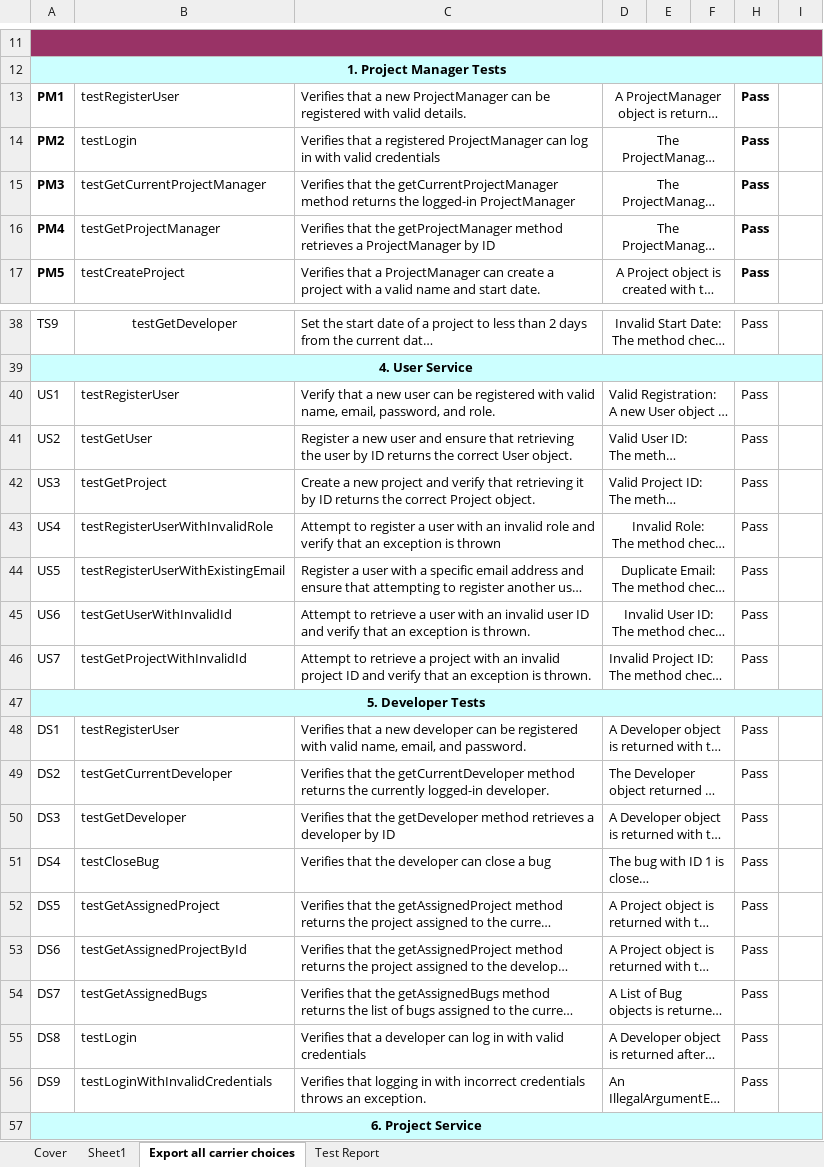
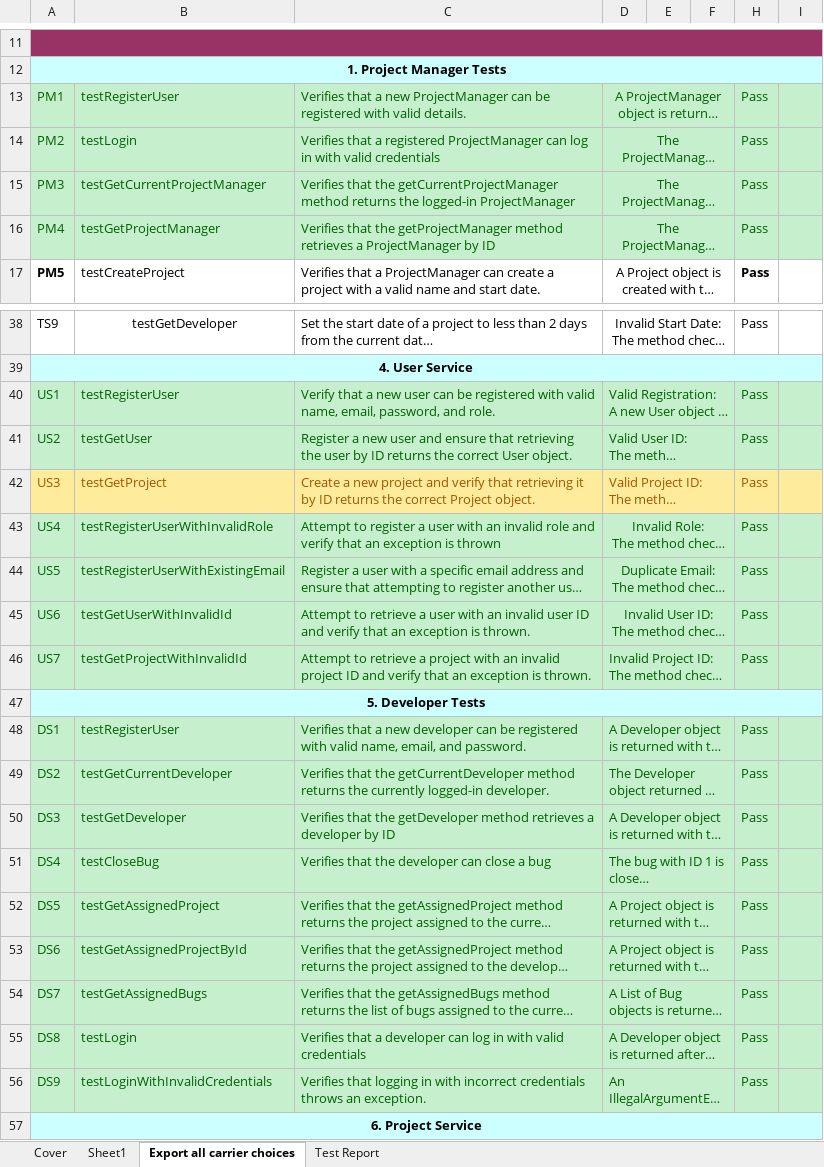
Before and after one commit to hugs-for-bugs-codefury/bug-tracking-system, an Excel workbook: documents/TESTING DOCUMENT.xlsx, sheet Export all carrier choices, drawn as a sheet; only a part is shown, gaps mark what is left out; long unchanged cells end in …; values as stored, in another font and other column widths than the file's, no borders; the diff names each change by its address in the sheet, - before the commit and + after, or states it on an @@ line.

```diff
--- a/documents/TESTING DOCUMENT.xlsx (sheet Export all carrier choices)
+++ b/documents/TESTING DOCUMENT.xlsx (sheet Export all carrier choices)
-A13:F16 fill: none
+A13:F16 fill: #C6EFCE
-A13:D16 text colour: black
+A13:D16 text colour: #006100
-A13:A16 bold: on
+A13:A16 bold: off
-H13:I16 fill: none
+H13:I16 fill: #C6EFCE
@@ H13:H16 text colour: black → #006100, bold: on → off @@
-A40:F41 fill: none
+A40:F41 fill: #C6EFCE
-A40:D41 text colour: black
+A40:D41 text colour: #006100
-H40:I41 fill: none
+H40:I41 fill: #C6EFCE
-H40:H41 text colour: black
+H40:H41 text colour: #006100
-A42:F42 fill: none
+A42:F42 fill: #FFEB9C
-A42:D42 text colour: black
+A42:D42 text colour: #9C5700
-H42:I42 fill: none
+H42:I42 fill: #FFEB9C
-H42 text colour: black
+H42 text colour: #9C5700
-A43:F46 fill: none
+A43:F46 fill: #C6EFCE
-A43:D46 text colour: black
+A43:D46 text colour: #006100
-H43:I46 fill: none
+H43:I46 fill: #C6EFCE
-H43:H46 text colour: black
+H43:H46 text colour: #006100
-A48:F56 fill: none
+A48:F56 fill: #C6EFCE
-A48:D56 text colour: black
+A48:D56 text colour: #006100
-H48:I56 fill: none
+H48:I56 fill: #C6EFCE
-H48:H56 text colour: black
+H48:H56 text colour: #006100
```
Also changed, not shown: 1 other file.
